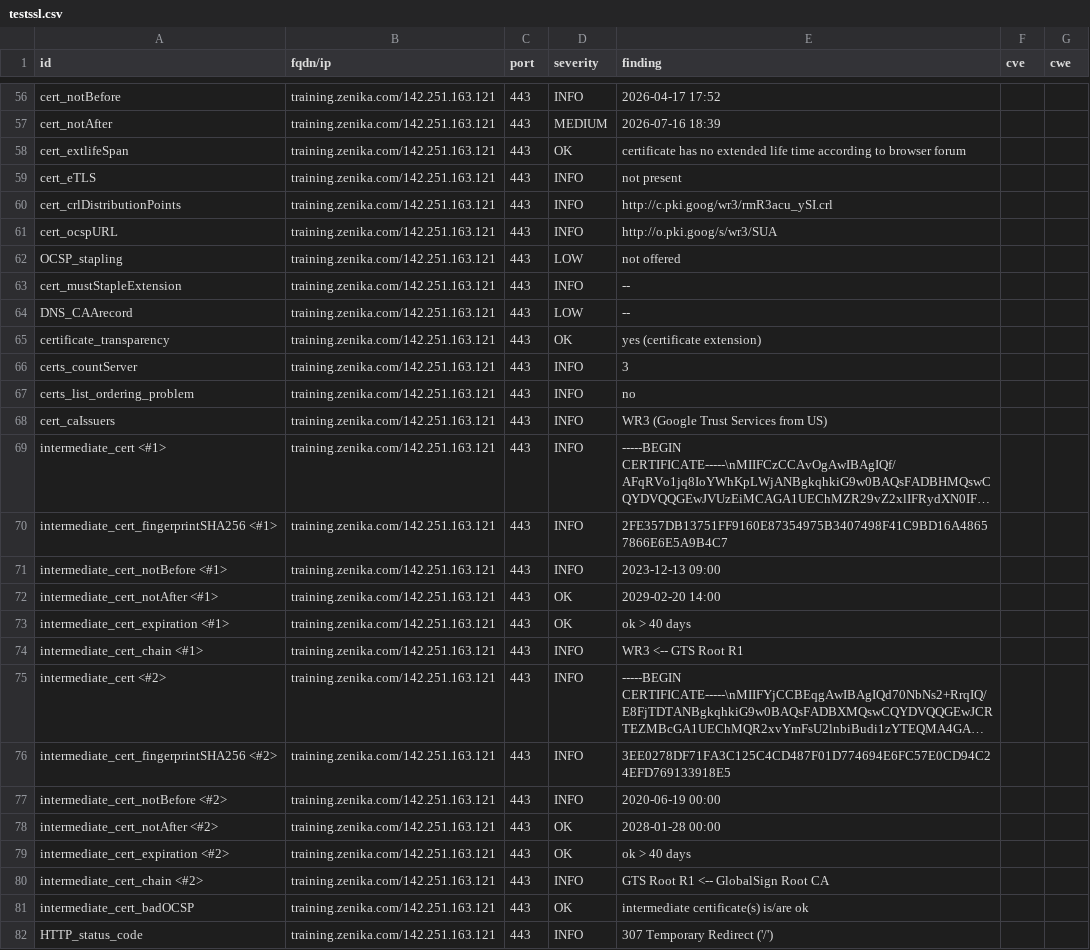
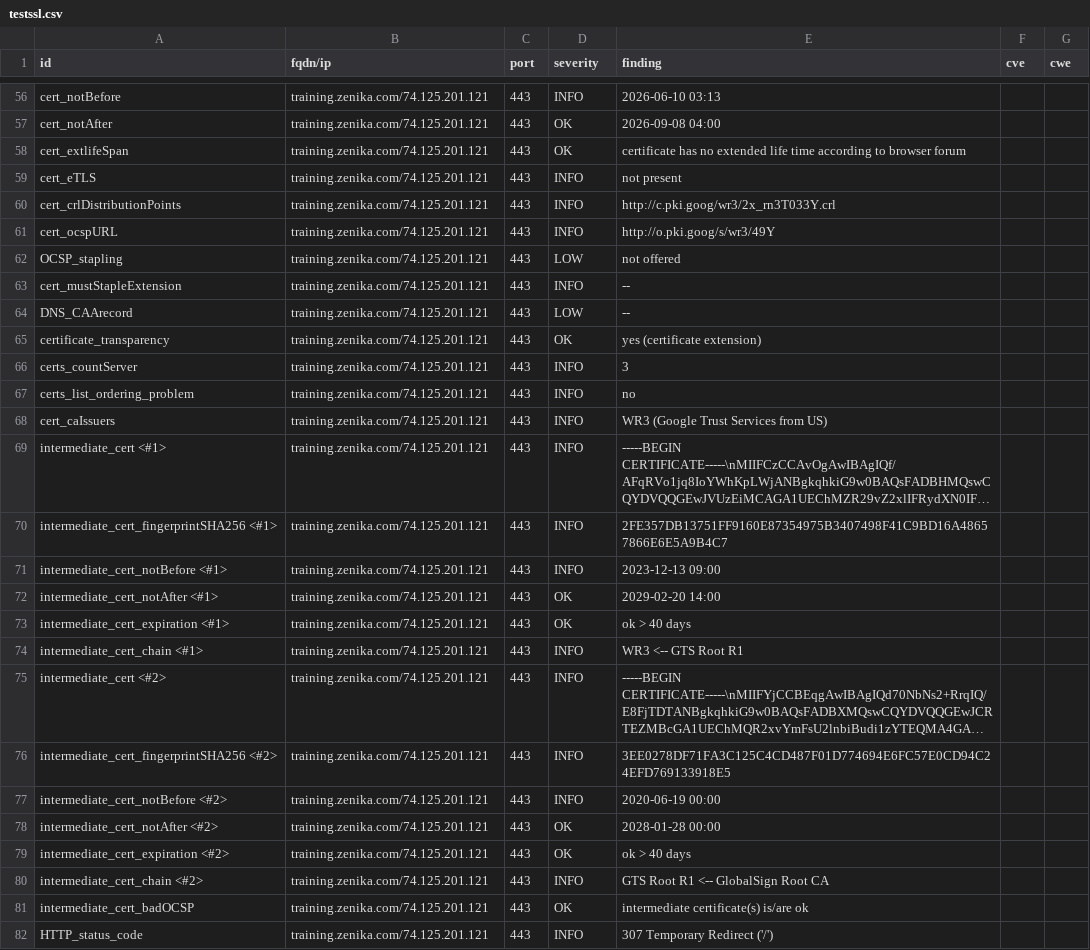
Before and after one commit to arthurzenika/dashlord-zenika, a CSV file: results/aHR0cHM6Ly90cmFpbmluZy56ZW5pa2EuY29t/testssl.csv, drawn as a sheet; only a part is shown, gaps mark what is left out; long unchanged cells end in …; the diff covers the shown part only; the diff names each change by its address in the sheet, - before the commit and + after, or states it on an @@ line.

```diff
--- a/results/aHR0cHM6Ly90cmFpbmluZy56ZW5pa2EuY29t/testssl.csv
+++ b/results/aHR0cHM6Ly90cmFpbmluZy56ZW5pa2EuY29t/testssl.csv
-B56:B82 (fqdn/ip): training.zenika.com/142.251.163.121
+B56:B82 (fqdn/ip): training.zenika.com/74.125.201.121
-E56 (finding): 2026-04-17 17:52
+E56 (finding): 2026-06-10 03:13
-D57 (severity): MEDIUM
+D57 (severity): OK
-E57 (finding): 2026-07-16 18:39
+E57 (finding): 2026-09-08 04:00
-E60 (finding): http://c.pki.goog/wr3/rmR3acu_ySI.crl
+E60 (finding): http://c.pki.goog/wr3/2x_rn3T033Y.crl
-E61 (finding): http://o.pki.goog/s/wr3/SUA
+E61 (finding): http://o.pki.goog/s/wr3/49Y
```
Also changed, not shown: 141 edited cells elsewhere in this file, 10 other files.
